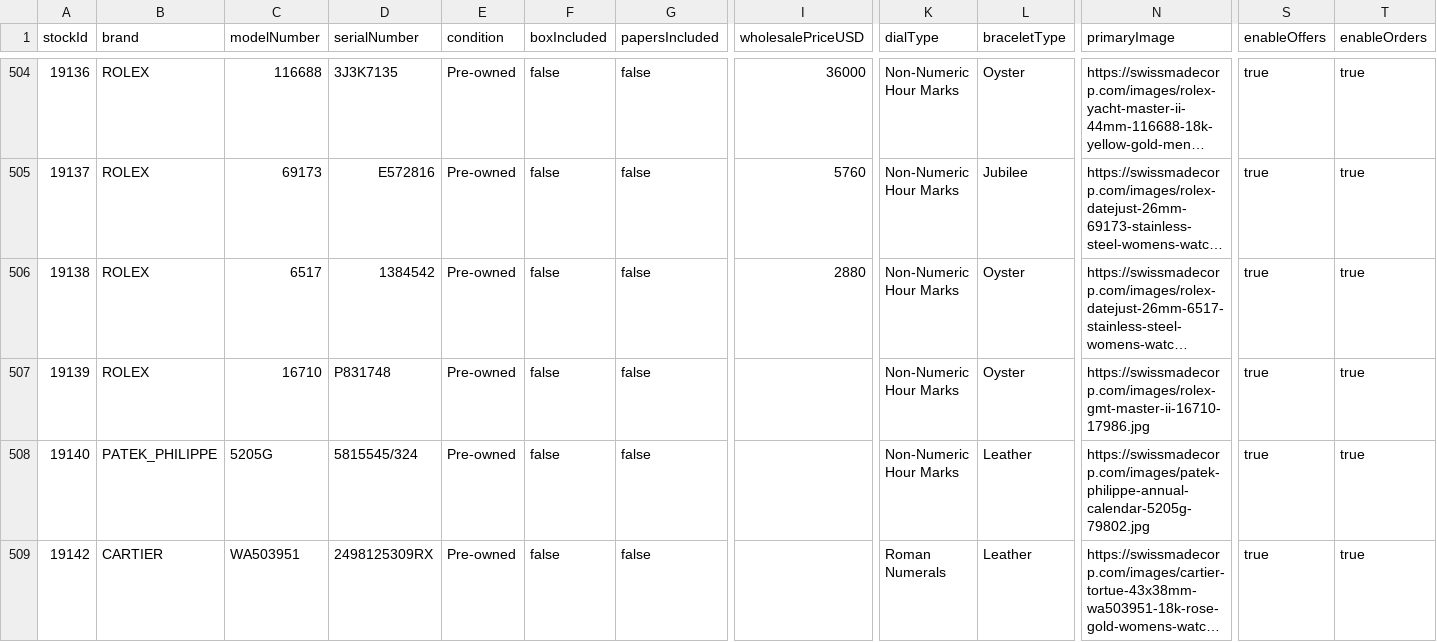
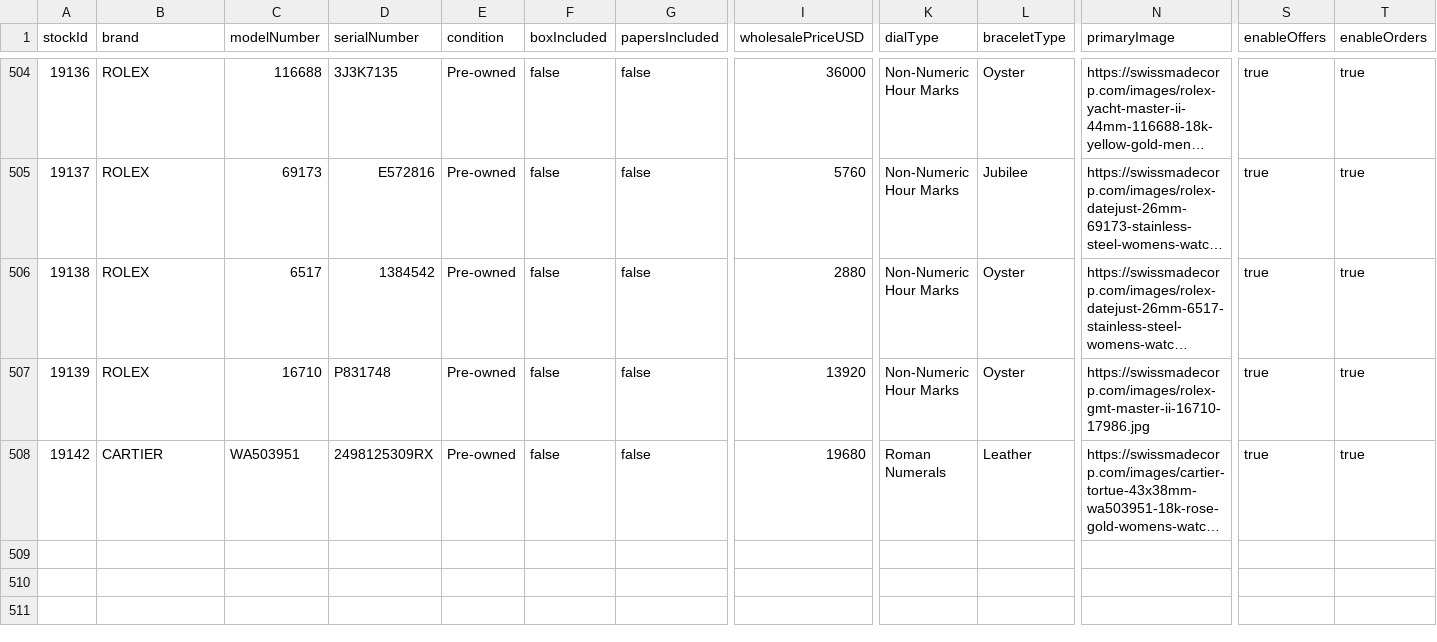
Before and after one commit to swissmadecorp/swissmadecorp-repo, a CSV file: public/uploads/products.csv, drawn as a sheet; only a part is shown, gaps mark what is left out; long unchanged cells end in …; removed rows and columns are numbered as before the commit, all else as after; rows hold the shown columns only; the diff names each change by its address in the sheet, - before the commit and + after, or states it on an @@ line.

Commit message:
Auto-commit 2026-09-08 15:20

```diff
--- a/public/uploads/products.csv
+++ b/public/uploads/products.csv
-I507 (wholesalePriceUSD): (empty)
+I507 (wholesalePriceUSD): 13920
-row 508: 19140 | PATEK_PHILIPPE | 5205G | 5815545/324 | Pre-owned | false | false |  | Non-Numeric Hour Marks | Leather | https://swissmadecorp.com/images/patek-philippe-annual-calendar-5205g-79802.jpg | true | true
-I508 (wholesalePriceUSD): (empty)
+I508 (wholesalePriceUSD): 19680
```
